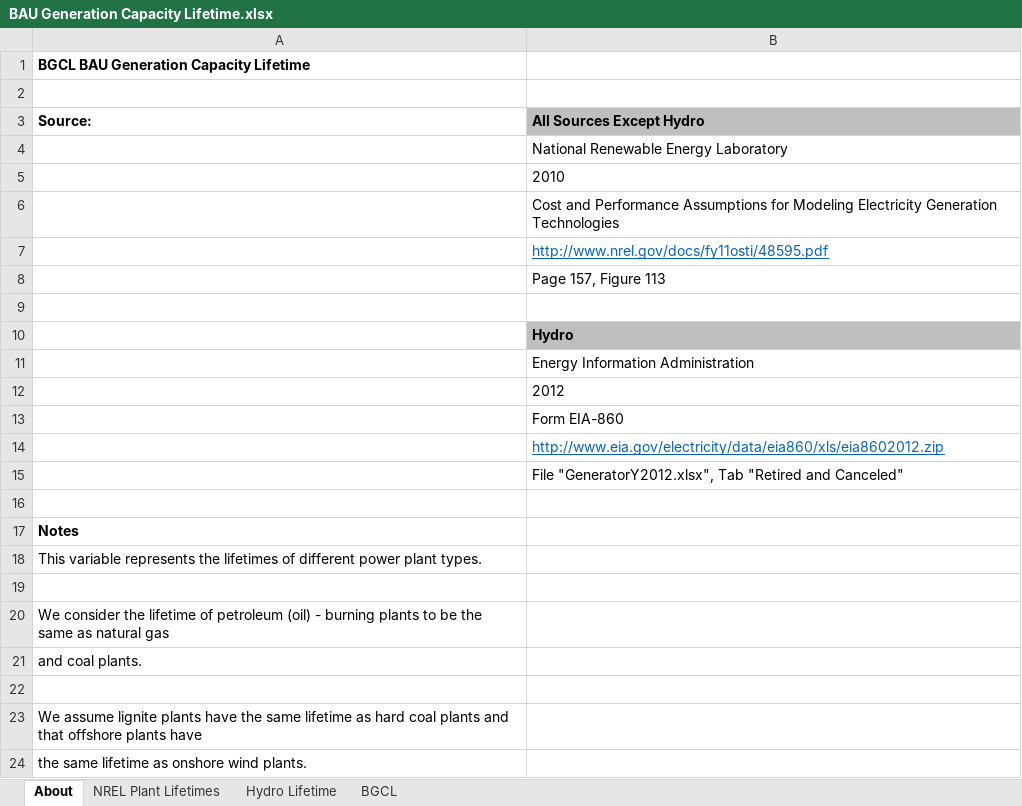
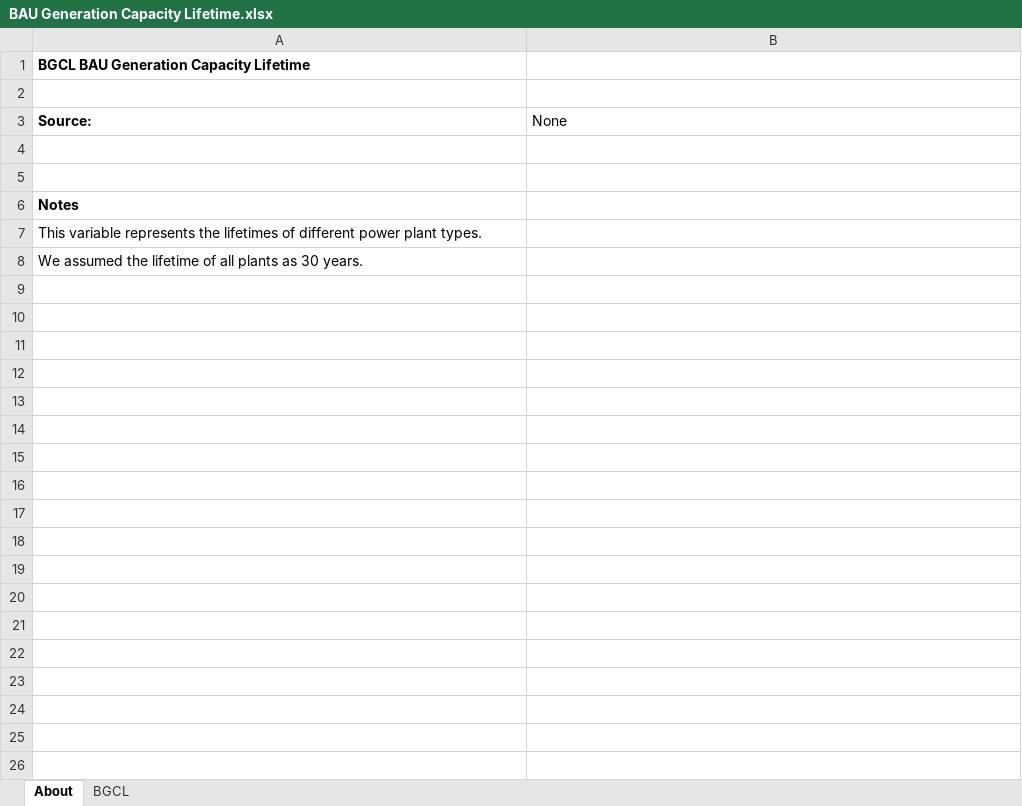
Before and after one commit to Energy-Innovation/eps-southkorea, an Excel workbook: InputData/elec/BGCL/BAU Generation Capacity Lifetime.xlsx, sheet About, drawn as a sheet; values as stored, in another font and other column widths than the file's, no borders; removed rows and columns are numbered as before the commit, all else as after; the diff names each change by its address in the sheet, - before the commit and + after, or states it on an @@ line.

```diff
--- a/InputData/elec/BGCL/BAU Generation Capacity Lifetime.xlsx (sheet About)
+++ b/InputData/elec/BGCL/BAU Generation Capacity Lifetime.xlsx (sheet About)
-sheet tab: NREL Plant Lifetimes
-sheet tab: Hydro Lifetime
-B3: All Sources Except Hydro
+B3: None
@@ B3 fill: #BFBFBF → none, bold: on → off @@
-row 4:  | National Renewable Energy Laboratory
-row 5:  | 2010
-row 6:  | Cost and Performance Assumptions for Modeling Electricity Generation Technologies
-row 7:  | http://www.nrel.gov/docs/fy11osti/48595.pdf
-row 8:  | Page 157, Figure 113
-row 10:  | Hydro
-row 11:  | Energy Information Administration
-row 12:  | 2012
-row 13:  | Form EIA-860
-row 14:  | http://www.eia.gov/electricity/data/eia860/xls/eia8602012.zip
-row 15:  | File "GeneratorY2012.xlsx", Tab "Retired and Canceled"
-row 19: (empty)
-A8 (Source:): We consider the lifetime of petroleum (oil) - burning plants to be the same as natural gas
+A8 (Source:): We assumed the lifetime of all plants as 30 years.
-row 21: and coal plants.
-row 22: (empty)
-row 23: We assume lignite plants have the same lifetime as hard coal plants and that offshore plants have
-row 24: the same lifetime as onshore wind plants.
```
Also changed, not shown: sheet BGCL, formulas that keep their value, InputData/bldgs/DSCF/Distributed Solar Cap Factor.xlsx, InputData/bldgs/FoBObE/Frac of Bldgs Owned by Entity.xlsx, 54 other files.
